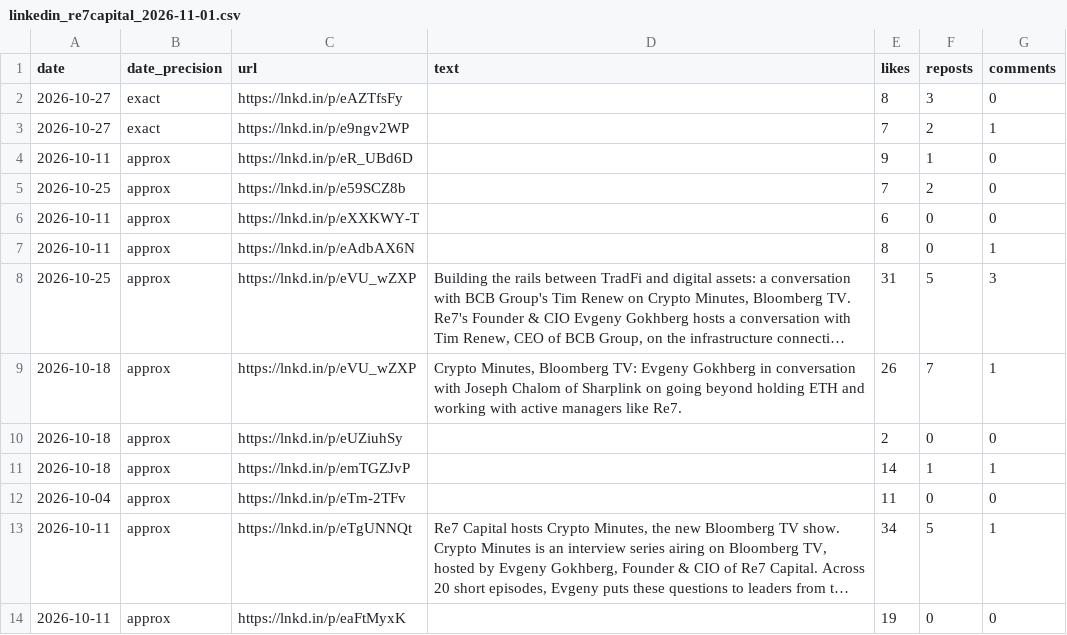
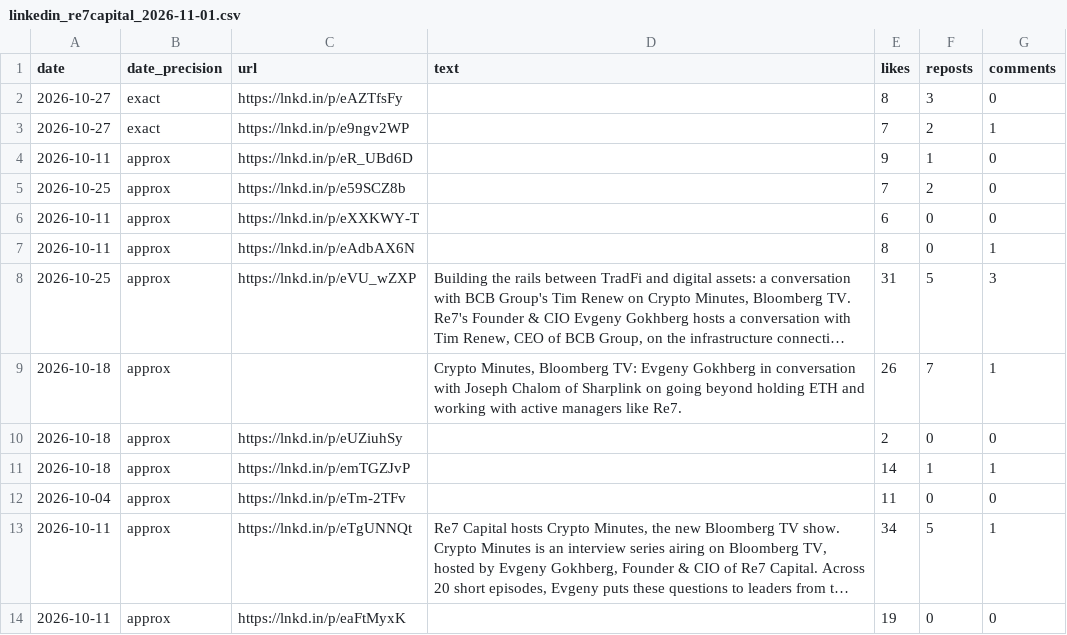
Before and after one commit to hamzak-01/re7-content-engine, a CSV file: data/seed/linkedin_re7capital_2026-11-01.csv, drawn as a sheet; only a part is shown; long unchanged cells end in …; the diff names each change by its address in the sheet, - before the commit and + after, or states it on an @@ line.

```diff
--- a/data/seed/linkedin_re7capital_2026-11-01.csv
+++ b/data/seed/linkedin_re7capital_2026-11-01.csv
-C9 (url): https://lnkd.in/p/eVU_wZXP
+C9 (url): (empty)
```
Also changed, not shown: data/posts.csv, 6 other files.
